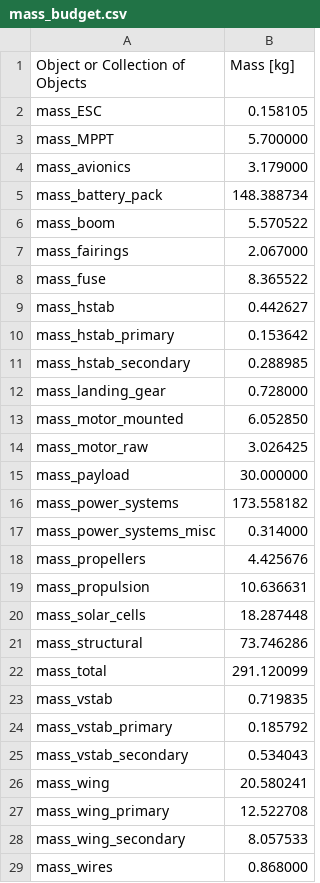
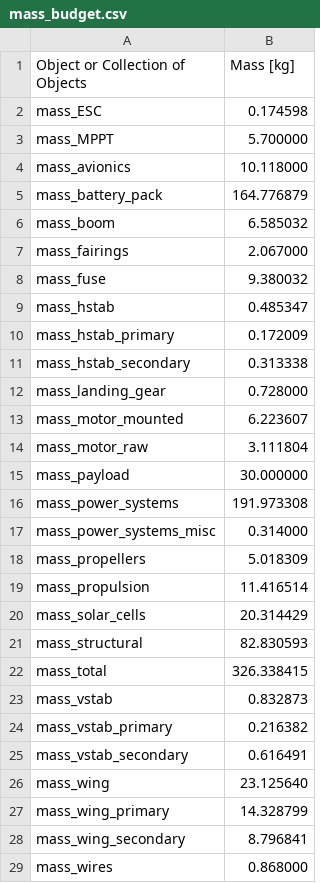
Before and after one commit to peterdsharpe/DawnDesignTool, a CSV file: outputs/mass_budget.csv, drawn as a sheet; only a part is shown; the diff covers the shown part only.

```diff
--- a/outputs/mass_budget.csv
+++ b/outputs/mass_budget.csv
@@ -1,29 +1,29 @@
 Object or Collection of Objects, Mass [kg],
-mass_ESC, 0.158105,
+mass_ESC, 0.174598,
 mass_MPPT, 5.700000,
-mass_avionics, 3.179000,
-mass_battery_pack, 148.388734,
-mass_boom, 5.570522,
+mass_avionics, 10.118000,
+mass_battery_pack, 164.776879,
+mass_boom, 6.585032,
 mass_fairings, 2.067000,
-mass_fuse, 8.365522,
-mass_hstab, 0.442627,
-mass_hstab_primary, 0.153642,
-mass_hstab_secondary, 0.288985,
+mass_fuse, 9.380032,
+mass_hstab, 0.485347,
+mass_hstab_primary, 0.172009,
+mass_hstab_secondary, 0.313338,
 mass_landing_gear, 0.728000,
-mass_motor_mounted, 6.052850,
-mass_motor_raw, 3.026425,
+mass_motor_mounted, 6.223607,
+mass_motor_raw, 3.111804,
 mass_payload, 30.000000,
-mass_power_systems, 173.558182,
+mass_power_systems, 191.973308,
 mass_power_systems_misc, 0.314000,
-mass_propellers, 4.425676,
-mass_propulsion, 10.636631,
-mass_solar_cells, 18.287448,
-mass_structural, 73.746286,
-mass_total, 291.120099,
-mass_vstab, 0.719835,
-mass_vstab_primary, 0.185792,
-mass_vstab_secondary, 0.534043,
-mass_wing, 20.580241,
-mass_wing_primary, 12.522708,
-mass_wing_secondary, 8.057533,
+mass_propellers, 5.018309,
+mass_propulsion, 11.416514,
+mass_solar_cells, 20.314429,
+mass_structural, 82.830593,
+mass_total, 326.338415,
+mass_vstab, 0.832873,
+mass_vstab_primary, 0.216382,
+mass_vstab_secondary, 0.616491,
+mass_wing, 23.125640,
+mass_wing_primary, 14.328799,
+mass_wing_secondary, 8.796841,
 mass_wires, 0.868000,
```
Also changed, not shown: 1 edited cell elsewhere in this file, outputs/geometry.csv, 13 other files.
